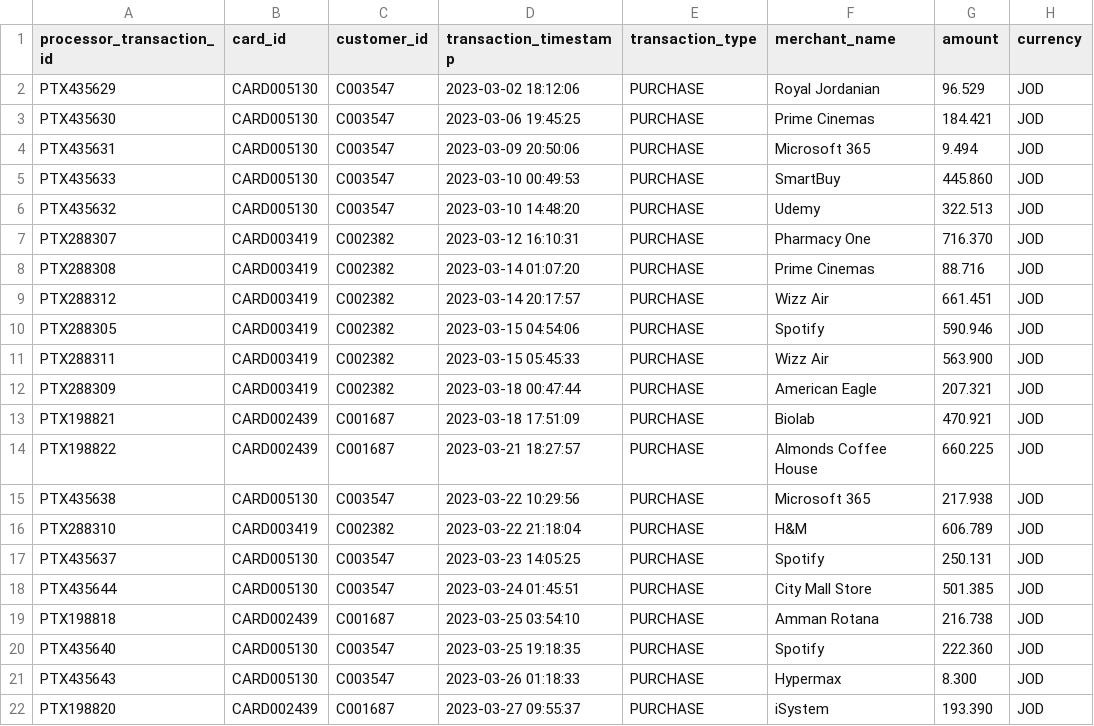
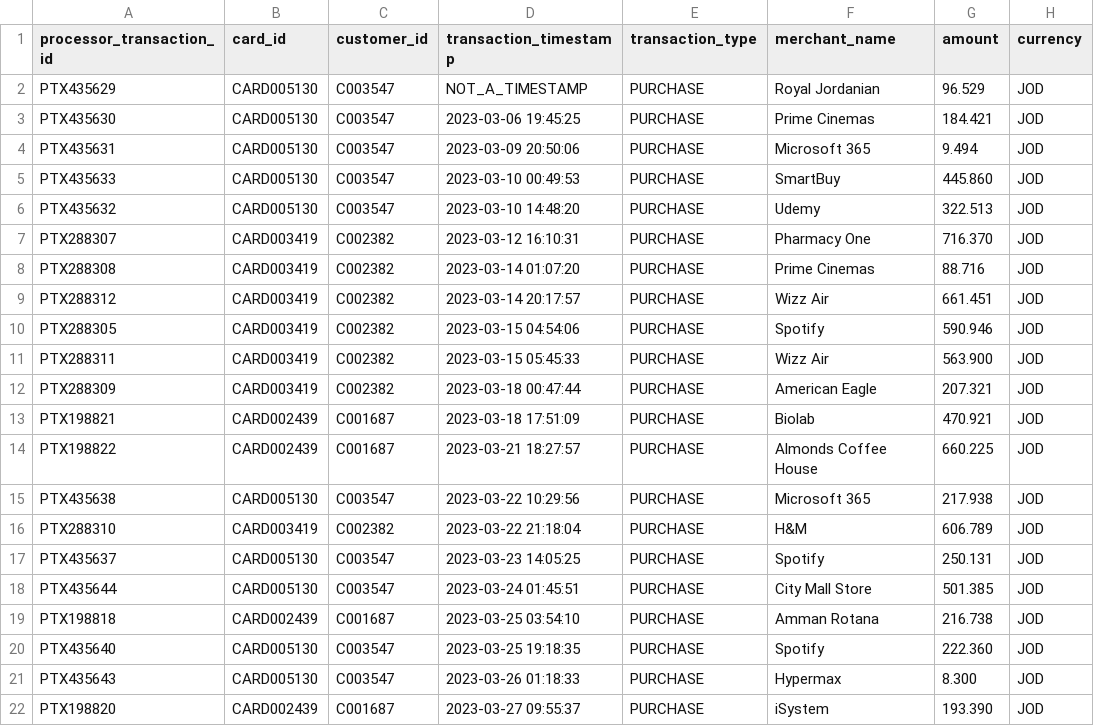
Before and after one commit to abdalrahmanibrahim1/enterprise-financial-lakehouse-platform, a CSV file: data/source/card_processor/transactions/cc_card_transactions_2023_03.csv, drawn as a sheet; only a part is shown; the diff names each change by its address in the sheet, - before the commit and + after, or states it on an @@ line.

```diff
--- a/data/source/card_processor/transactions/cc_card_transactions_2023_03.csv
+++ b/data/source/card_processor/transactions/cc_card_transactions_2023_03.csv
-D2 (transaction_timestamp): 2023-03-02 18:12:06
+D2 (transaction_timestamp): NOT_A_TIMESTAMP
```
Also changed, not shown: data/source/card_processor/transactions/cc_card_transactions_2023_02.csv, 1 other file.
